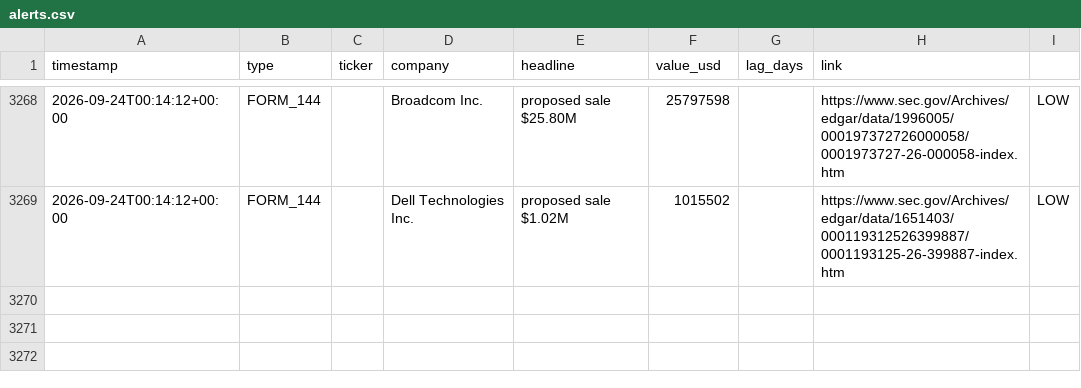
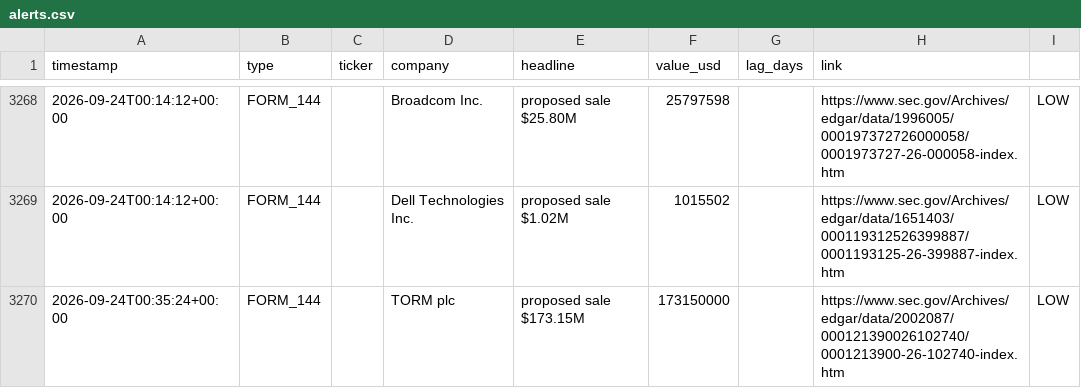
Before and after one commit to kiianwanted-byte/filings-monitor, a CSV file: data/alerts.csv, drawn as a sheet; only a part is shown, gaps mark what is left out.

```diff
--- a/data/alerts.csv
+++ b/data/alerts.csv
@@ -3269 +3269,2 @@ timestamp,type,ticker,company,headline,value_usd,lag_days,link
 2026-09-24T00:14:12+00:00,FORM_144,,Dell Technologies Inc.,proposed sale $1.02M,1015502,,https://www.sec.gov/Archives/edgar/data/1651403/000119312526399887/0001193125-26-399887-index.htm,LOW
+2026-09-24T00:35:24+00:00,FORM_144,,TORM plc,proposed sale $173.15M,173150000,,https://www.sec.gov/Archives/edgar/data/2002087/000121390026102740/0001213900-26-102740-index.htm,LOW
```
Also changed, not shown: data/buys.csv, 2 other files.
